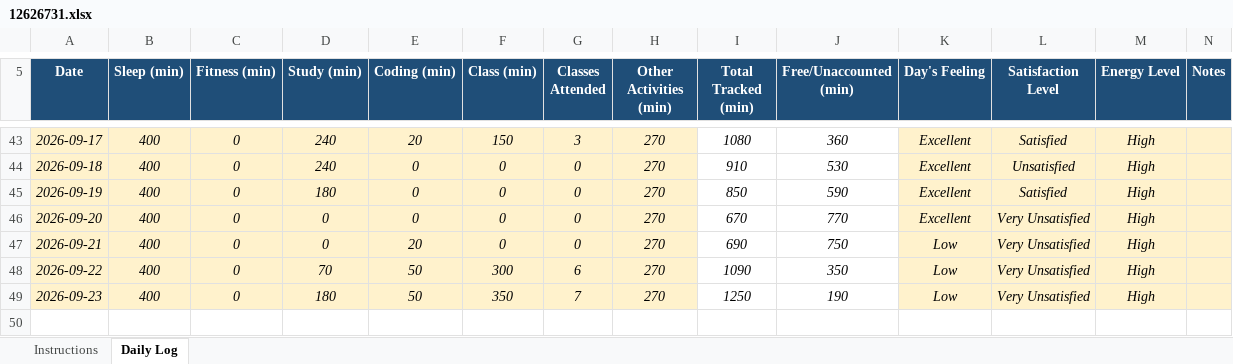
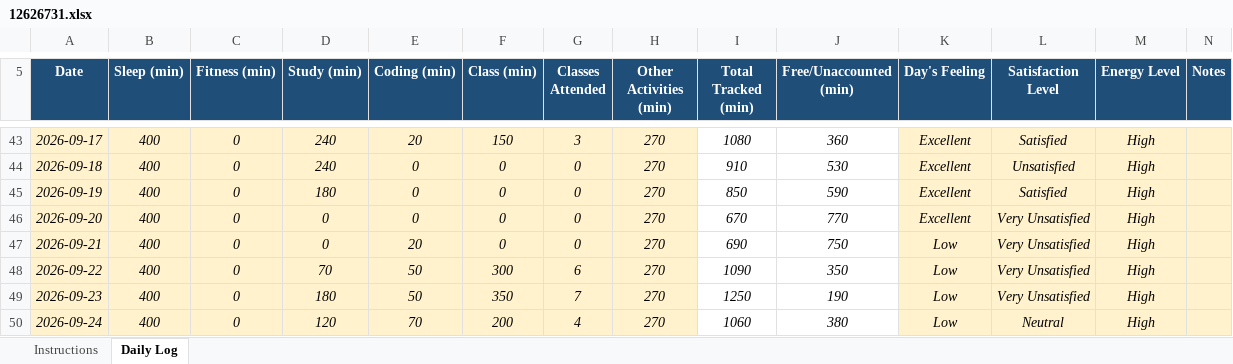
Before and after one commit to shivenhanda/Daily-Activity-Tracker-CAP776, an Excel workbook: 12626731.xlsx, sheet Daily Log, drawn as a sheet; only a part is shown, gaps mark what is left out; values as stored, in another font and other column widths than the file's, no borders; conditional formats not drawn; the diff names each change by its address in the sheet, - before the commit and + after, or states it on an @@ line.

Commit message:
24 September 2026

```diff
--- a/12626731.xlsx (sheet Daily Log)
+++ b/12626731.xlsx (sheet Daily Log)
+row 50: 2026-09-24 | 400 | 0 | 120 | 70 | 200 | 4 | 270 | 1060 | 380 | Low | Neutral | High
```
